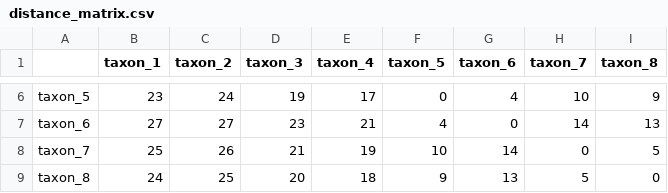
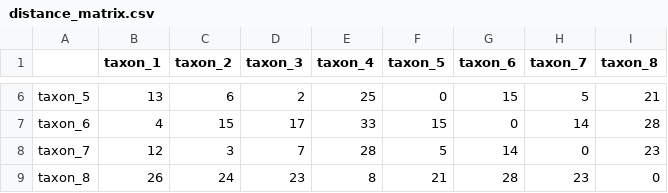
Before and after one commit to davewalker5/MolecularClockSimulation, a CSV file: data/output/ultrametric_tree/distance_matrix.csv, drawn as a sheet; only a part is shown, gaps mark what is left out; the diff covers the shown part only; the diff names each change by its address in the sheet, - before the commit and + after, or states it on an @@ line.

```diff
--- a/data/output/ultrametric_tree/distance_matrix.csv
+++ b/data/output/ultrametric_tree/distance_matrix.csv
-B6 (taxon_1): 23
+B6 (taxon_1): 13
-C6 (taxon_2): 24
+C6 (taxon_2): 6
-D6 (taxon_3): 19
+D6 (taxon_3): 2
-E6 (taxon_4): 17
+E6 (taxon_4): 25
-G6 (taxon_6): 4
+G6 (taxon_6): 15
-H6 (taxon_7): 10
+H6 (taxon_7): 5
-I6 (taxon_8): 9
+I6 (taxon_8): 21
-B7 (taxon_1): 27
+B7 (taxon_1): 4
-C7 (taxon_2): 27
+C7 (taxon_2): 15
-D7 (taxon_3): 23
+D7 (taxon_3): 17
-E7 (taxon_4): 21
+E7 (taxon_4): 33
-F7 (taxon_5): 4
+F7 (taxon_5): 15
-I7 (taxon_8): 13
+I7 (taxon_8): 28
-B8 (taxon_1): 25
+B8 (taxon_1): 12
-C8 (taxon_2): 26
+C8 (taxon_2): 3
-D8 (taxon_3): 21
+D8 (taxon_3): 7
-E8 (taxon_4): 19
+E8 (taxon_4): 28
-F8 (taxon_5): 10
+F8 (taxon_5): 5
-I8 (taxon_8): 5
+I8 (taxon_8): 23
-B9 (taxon_1): 24
+B9 (taxon_1): 26
-C9 (taxon_2): 25
+C9 (taxon_2): 24
-D9 (taxon_3): 20
+D9 (taxon_3): 23
-E9 (taxon_4): 18
+E9 (taxon_4): 8
-F9 (taxon_5): 9
+F9 (taxon_5): 21
-G9 (taxon_6): 13
+G9 (taxon_6): 28
-H9 (taxon_7): 5
+H9 (taxon_7): 23
```
Also changed, not shown: 28 edited cells elsewhere in this file, data/output/relaxed_clock/distance_matrix.csv, 15 other files.
